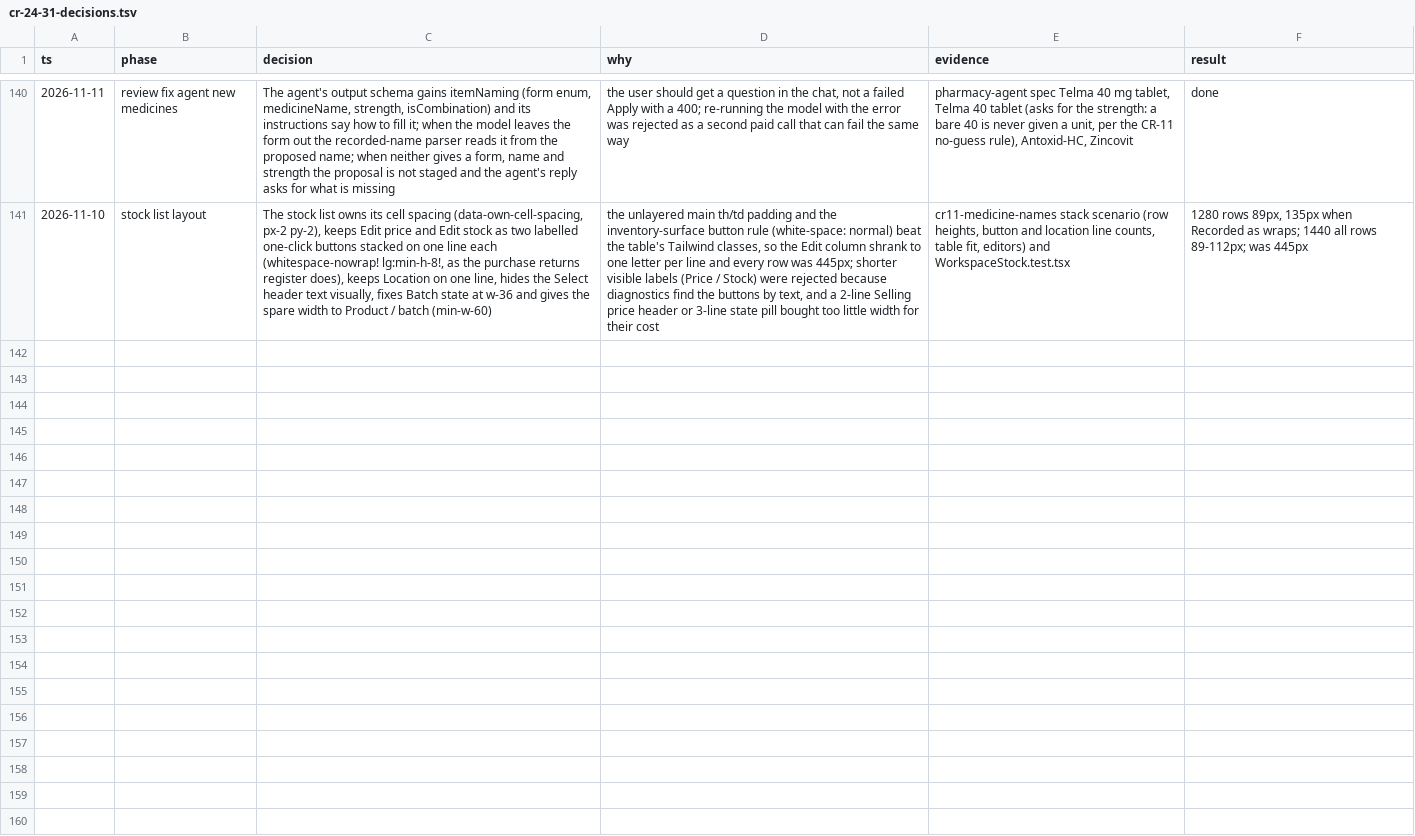
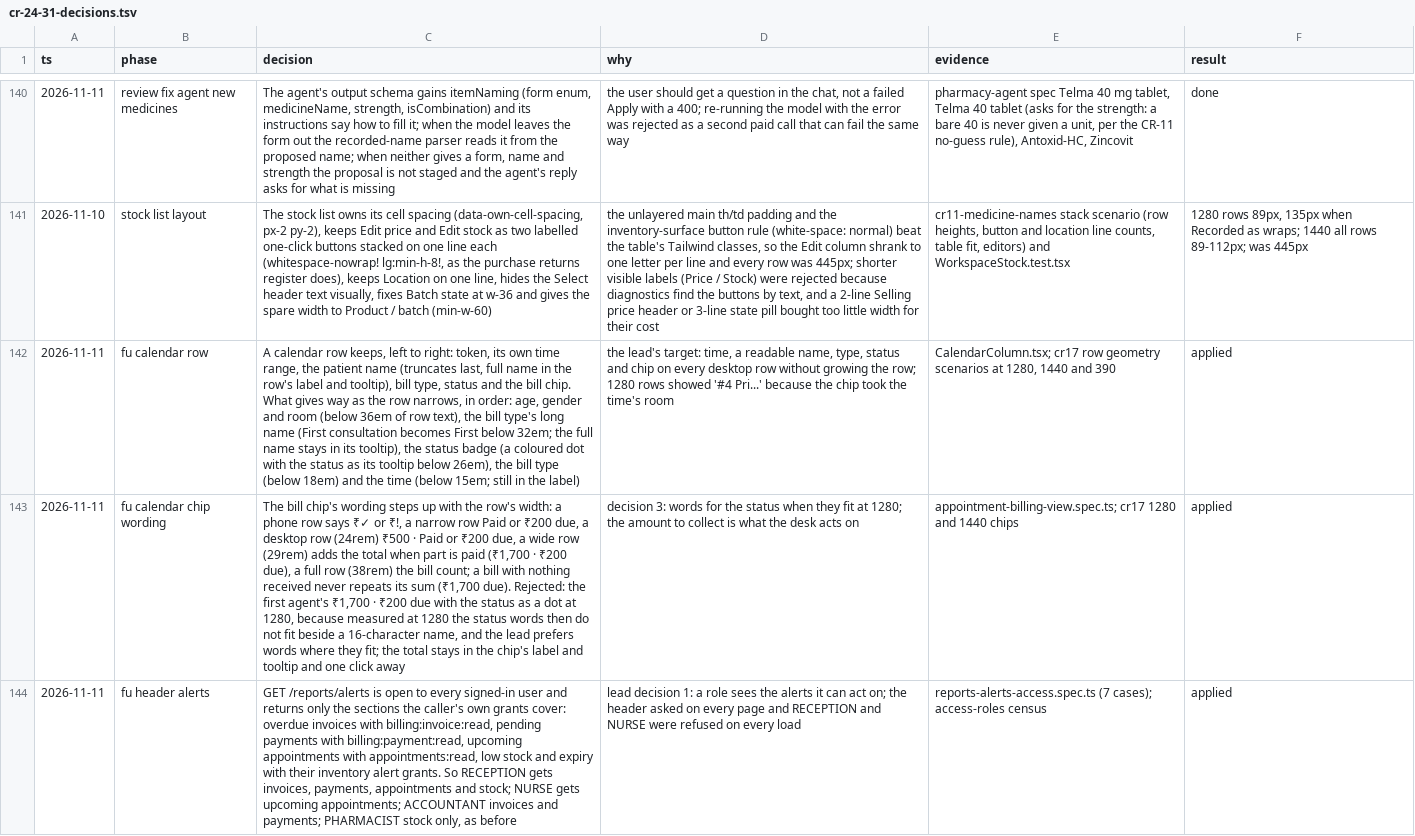
Before and after one commit to nareshshah139/Clinic_Management_System, a TSV file: docs/qa/cr-24-31-decisions.tsv, drawn as a sheet; only a part is shown, gaps mark what is left out; the diff covers the shown part only; the diff names each change by its address in the sheet, - before the commit and + after, or states it on an @@ line.

```diff
--- a/docs/qa/cr-24-31-decisions.tsv
+++ b/docs/qa/cr-24-31-decisions.tsv
+row 142: 2026-11-11 | fu calendar row | A calendar row keeps, left to right: token, its own time range, the patient name (truncates last, full name in the row's label and tooltip), bill type, status and the bill chip. What gives way as the row narrows, in order: age, gender and room (below 36em of row text), the bill type's long name (First consultation becomes First below 32em; the full name stays in its tooltip), the status badge (a coloured dot with the status as its tooltip below 26em), the bill type (below 18em) and the time (below 15em; still in the label) | the lead's target: time, a readable name, type, status and chip on every desktop row without growing the row; 1280 rows showed '#4 Pri...' because the chip took the time's room | CalendarColumn.tsx; cr17 row geometry scenarios at 1280, 1440 and 390 | applied
+row 143: 2026-11-11 | fu calendar chip wording | The bill chip's wording steps up with the row's width: a phone row says ₹✓ or ₹!, a narrow row Paid or ₹200 due, a desktop row (24rem) ₹500 · Paid or ₹200 due, a wide row (29rem) adds the total when part is paid (₹1,700 · ₹200 due), a full row (38rem) the bill count; a bill with nothing received never repeats its sum (₹1,700 due). Rejected: the first agent's ₹1,700 · ₹200 due with the status as a dot at 1280, because measured at 1280 the status words then do not fit beside a 16-character name, and the lead prefers words where they fit; the total stays in the chip's label and tooltip and one click away | decision 3: words for the status when they fit at 1280; the amount to collect is what the desk acts on | appointment-billing-view.spec.ts; cr17 1280 and 1440 chips | applied
+row 144: 2026-11-11 | fu header alerts | GET /reports/alerts is open to every signed-in user and returns only the sections the caller's own grants cover: overdue invoices with billing:invoice:read, pending payments with billing:payment:read, upcoming appointments with appointments:read, low stock and expiry with their inventory alert grants. So RECEPTION gets invoices, payments, appointments and stock; NURSE gets upcoming appointments; ACCOUNTANT invoices and payments; PHARMACIST stock only, as before | lead decision 1: a role sees the alerts it can act on; the header asked on every page and RECEPTION and NURSE were refused on every load | reports-alerts-access.spec.ts (7 cases); access-roles census | applied
```
Also changed, not shown: 2 added rows elsewhere in this file, 6 other files.
